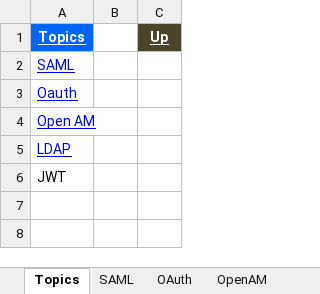
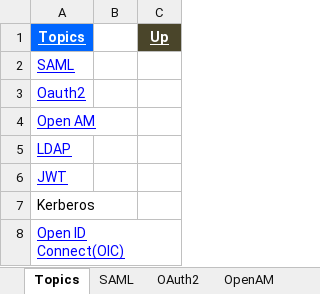
Before and after one commit to GDivya111/images, an Excel workbook: Definitions/i_Definitions_Authentication.xlsx, sheet Topics, drawn as a sheet; values as stored, in another font and other column widths than the file's, no borders; the diff names each change by its address in the sheet, - before the commit and + after, or states it on an @@ line.

Commit message:
OAuth 2, JWT, Open ID Connect

```diff
--- a/Definitions/i_Definitions_Authentication.xlsx (sheet Topics)
+++ b/Definitions/i_Definitions_Authentication.xlsx (sheet Topics)
-sheet tab: OAuth
+sheet tab: OAuth2
-A3 (Topics): Oauth
+A3 (Topics): Oauth2
@@ A6 underline: off → on, text colour: black → #0000FF @@
+row 7: Kerberos
+row 8: Open ID Connect(OIC)
```
Also changed, not shown: sheet OAuth2, sheet JWT, other sheet tabs, Definitions/8_Definitions_Angular_JS.xlsx, Definitions/b_Definitions_Tools.xlsx, 6 other files.
